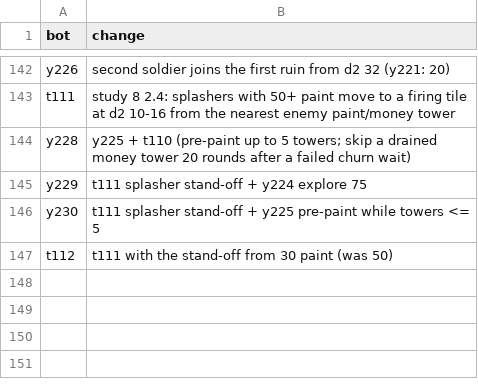
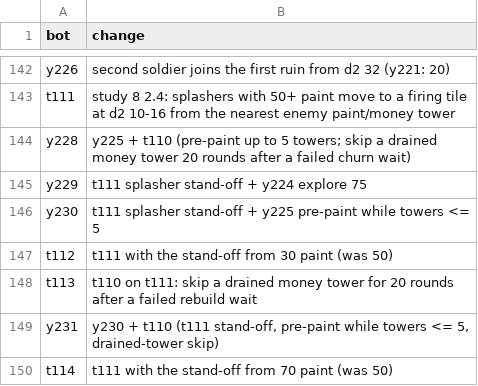
Before and after one commit to terryvanbelle/battlecode25b-vibe, a TSV file: research/tourney/notes.tsv, drawn as a sheet; only a part is shown, gaps mark what is left out; the diff names each change by its address in the sheet, - before the commit and + after, or states it on an @@ line.

```diff
--- a/research/tourney/notes.tsv
+++ b/research/tourney/notes.tsv
+row 148: t113 | t110 on t111: skip a drained money tower for 20 rounds after a failed rebuild wait
+row 149: y231 | y230 + t110 (t111 stand-off, pre-paint while towers <= 5, drained-tower skip)
+row 150: t114 | t111 with the stand-off from 70 paint (was 50)
```
Also changed, not shown: progress/replica-elo.csv, research/tourney/champions.csv, 37 other files.
